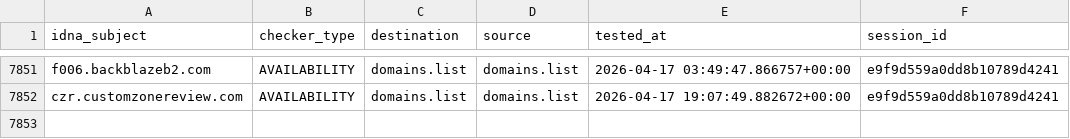
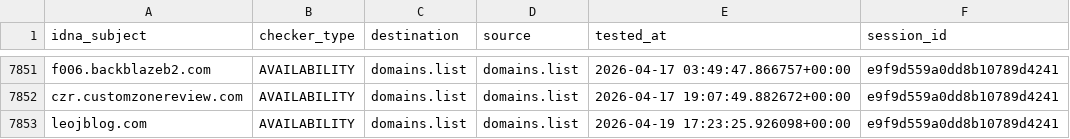
Before and after one commit to Ultimate-Hosts-Blacklist/someonewhocares.org, a CSV file: output/domains.list/continue.csv, drawn as a sheet; only a part is shown, gaps mark what is left out.

```diff
--- a/output/domains.list/continue.csv
+++ b/output/domains.list/continue.csv
@@ -7852 +7852,2 @@ f006.backblazeb2.com,AVAILABILITY,domains.list,domains.list,2026-04-17 03:49:47.
 czr.customzonereview.com,AVAILABILITY,domains.list,domains.list,2026-04-17 19:07:49.882672+00:00,e9f9d559a0dd8b10789d4241
+leojblog.com,AVAILABILITY,domains.list,domains.list,2026-04-19 17:23:25.926098+00:00,e9f9d559a0dd8b10789d4241
```
Also changed, not shown: 7 other files.
